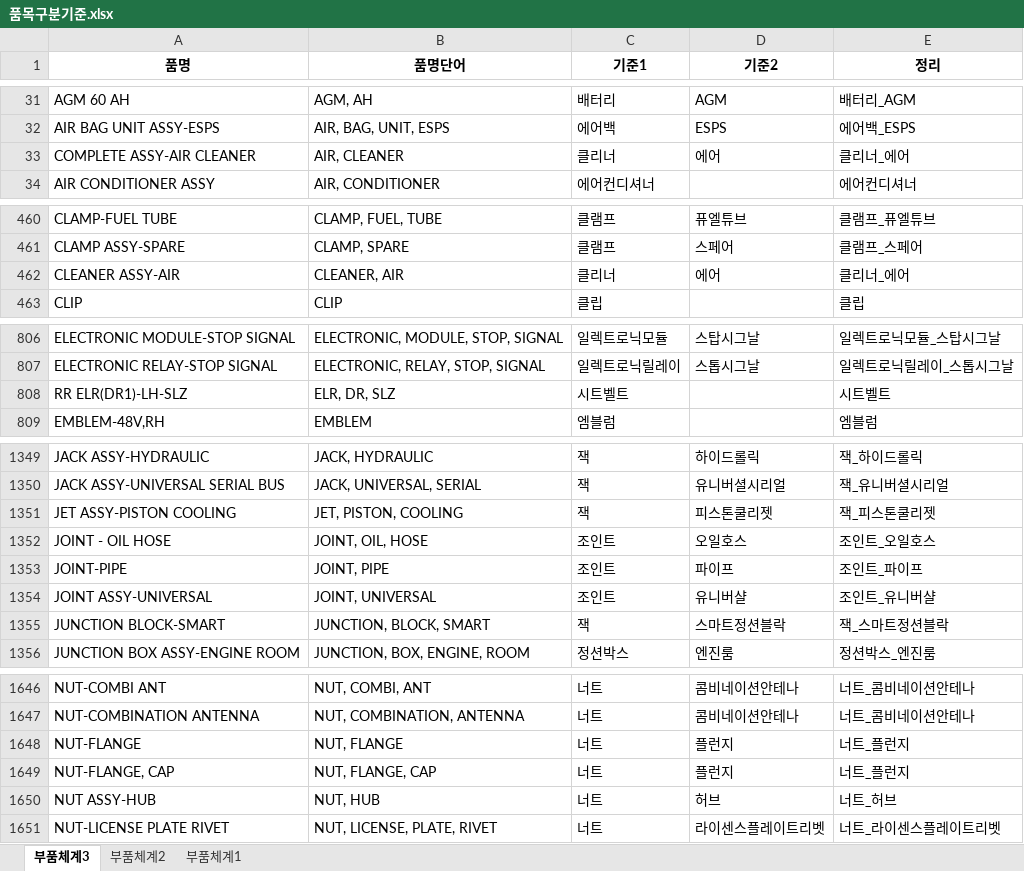
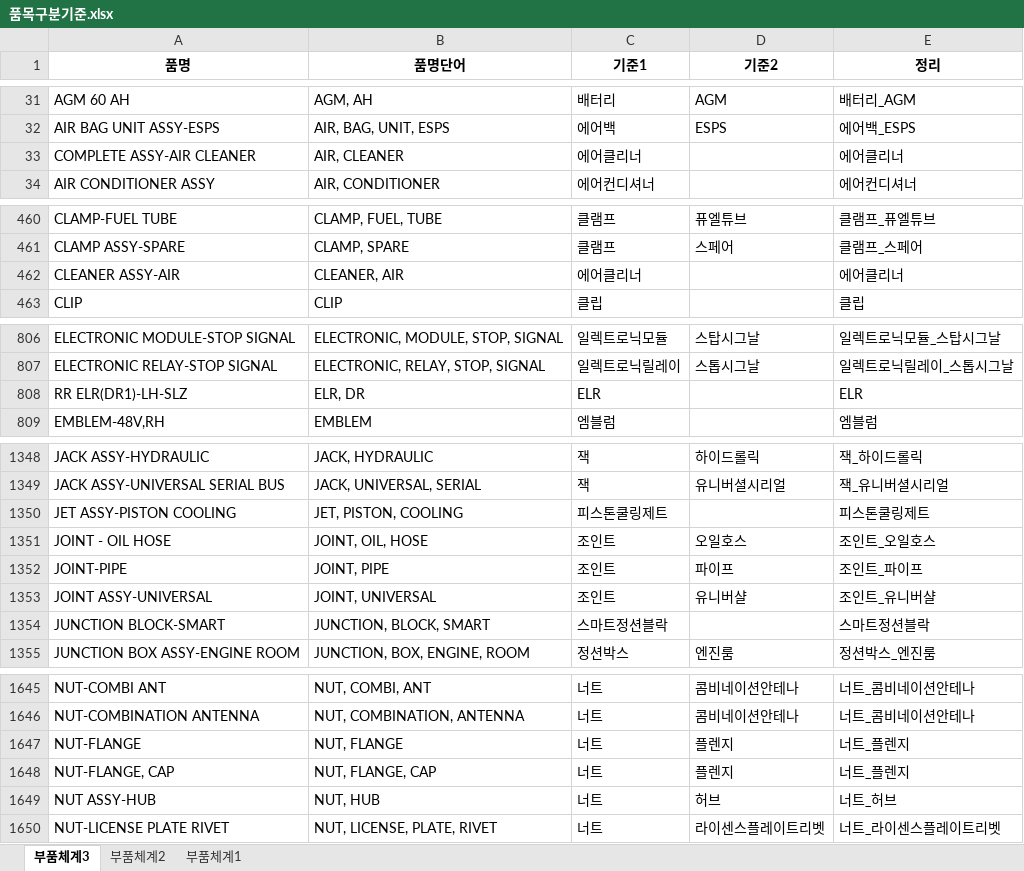
Before and after one commit to asahi8769/partmaster, an Excel workbook: files/품목구분기준.xlsx, sheet 부품체계3, drawn as a sheet; only a part is shown, gaps mark what is left out; values as stored, in another font and other column widths than the file's, no borders; conditional formats not drawn; addresses are those after the commit; the diff covers the shown part only; the diff names each change by its address in the sheet, - before the commit and + after, or states it on an @@ line.

```diff
--- a/files/품목구분기준.xlsx (sheet 부품체계3)
+++ b/files/품목구분기준.xlsx (sheet 부품체계3)
-C33 (기준1): 클리너
+C33 (기준1): 에어클리너
-D33 (기준2): 에어
+D33 (기준2): (empty)
-E33 (정리): 클리너_에어
+E33 (정리): 에어클리너
-C462 (기준1): 클리너
+C462 (기준1): 에어클리너
-D462 (기준2): 에어
+D462 (기준2): (empty)
-E462 (정리): 클리너_에어
+E462 (정리): 에어클리너
-B808 (품명단어): ELR, DR, SLZ
+B808 (품명단어): ELR, DR
-C808 (기준1): 시트벨트
+C808 (기준1): ELR
-E808 (정리): 시트벨트
+E808 (정리): ELR
-C1350 (기준1): 잭
+C1350 (기준1): 피스톤쿨링제트
-D1350 (기준2): 피스톤쿨리젯
+D1350 (기준2): (empty)
-E1350 (정리): 잭_피스톤쿨리젯
+E1350 (정리): 피스톤쿨링제트
-C1354 (기준1): 잭
+C1354 (기준1): 스마트정션블락
-D1354 (기준2): 스마트정션블락
+D1354 (기준2): (empty)
-E1354 (정리): 잭_스마트정션블락
+E1354 (정리): 스마트정션블락
-D1647:D1648 (기준2): 플런지
+D1647:D1648 (기준2): 플렌지
-E1647:E1648 (정리): 너트_플런지
+E1647:E1648 (정리): 너트_플렌지
```
Also changed, not shown: 83 added rows, 1 removed row and 54 edited cells elsewhere in this sheet, formulas that keep their value, files/spawn/품목구분결과_test.xlsx, 1 other file.
